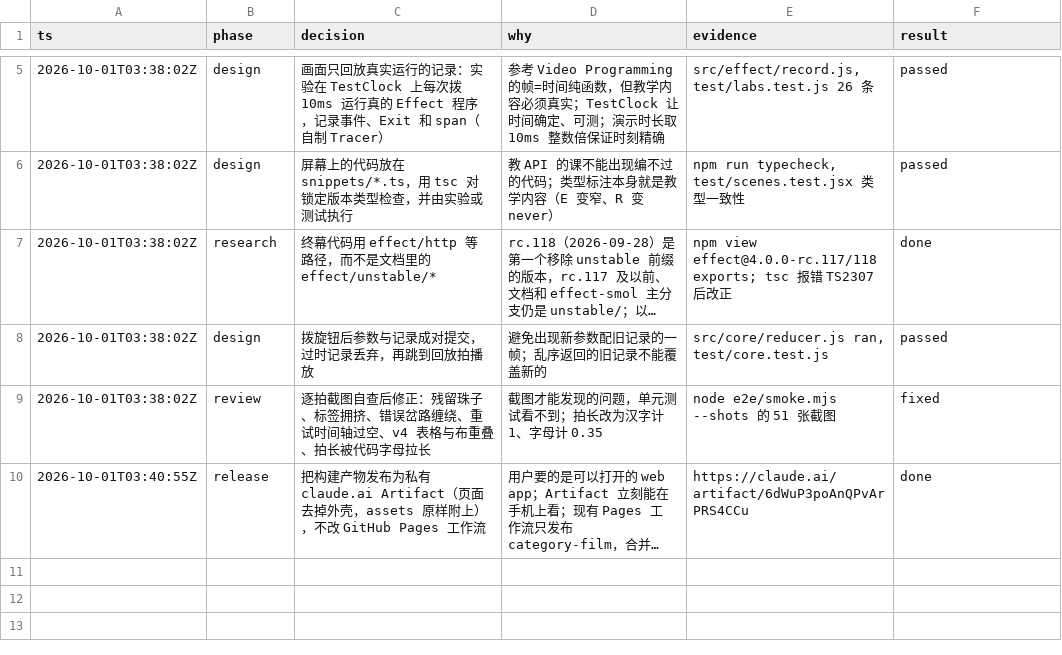
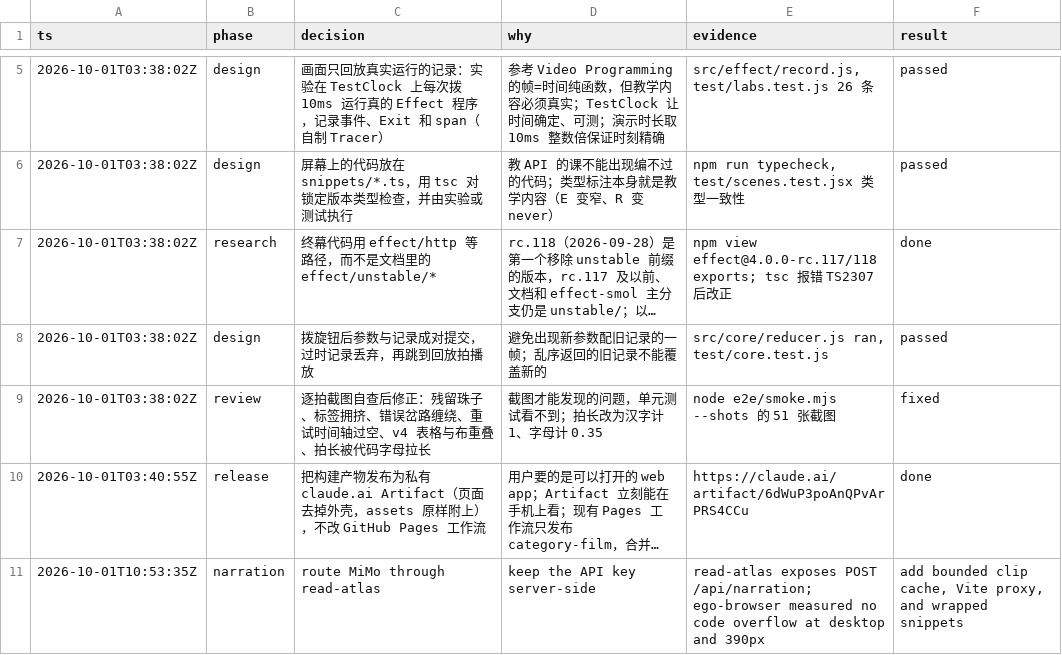
Before and after one commit to jilulu-sudo/learn-alongside, a TSV file: effect-v4/decisions.tsv, drawn as a sheet; only a part is shown, gaps mark what is left out; long unchanged cells end in …; the diff names each change by its address in the sheet, - before the commit and + after, or states it on an @@ line.

Commit message:
feat(effect-v4): use MiMo narration and wrap code panels

```diff
--- a/effect-v4/decisions.tsv
+++ b/effect-v4/decisions.tsv
+row 11: 2026-10-01T10:53:35Z | narration | route MiMo through read-atlas | keep the API key server-side | read-atlas exposes POST /api/narration; ego-browser measured no code overflow at desktop and 390px | add bounded clip cache, Vite proxy, and wrapped snippets
```
Also changed, not shown: 8 other files.
